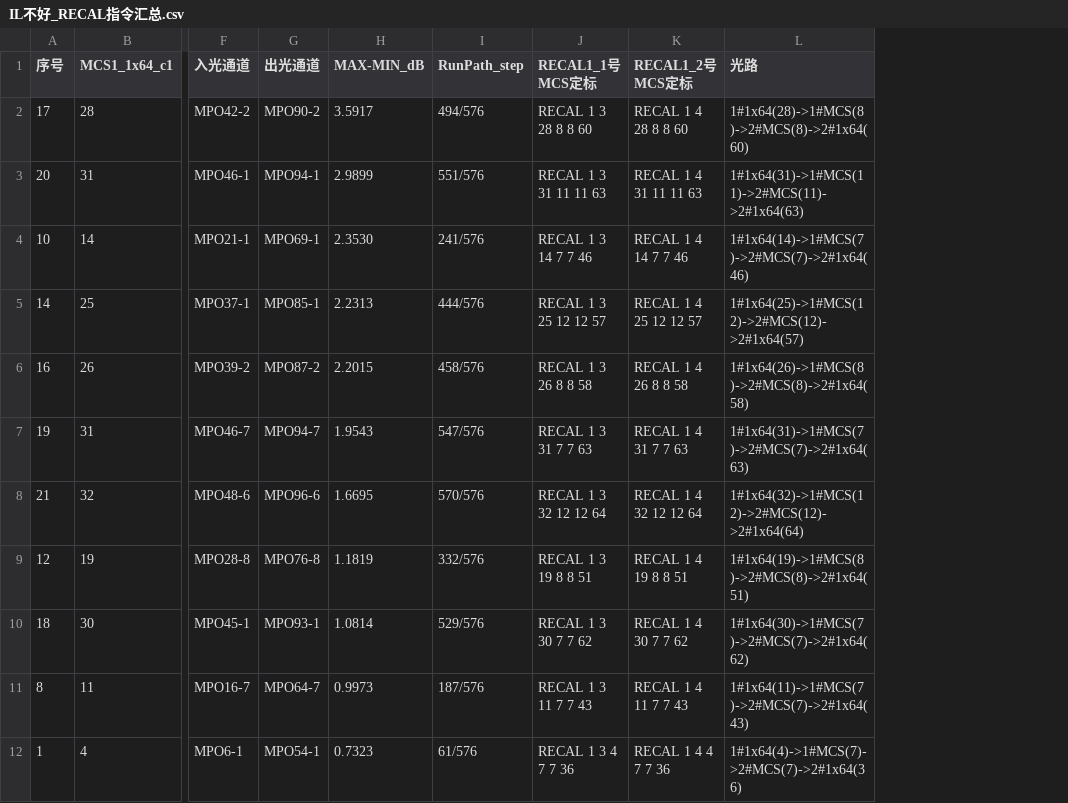
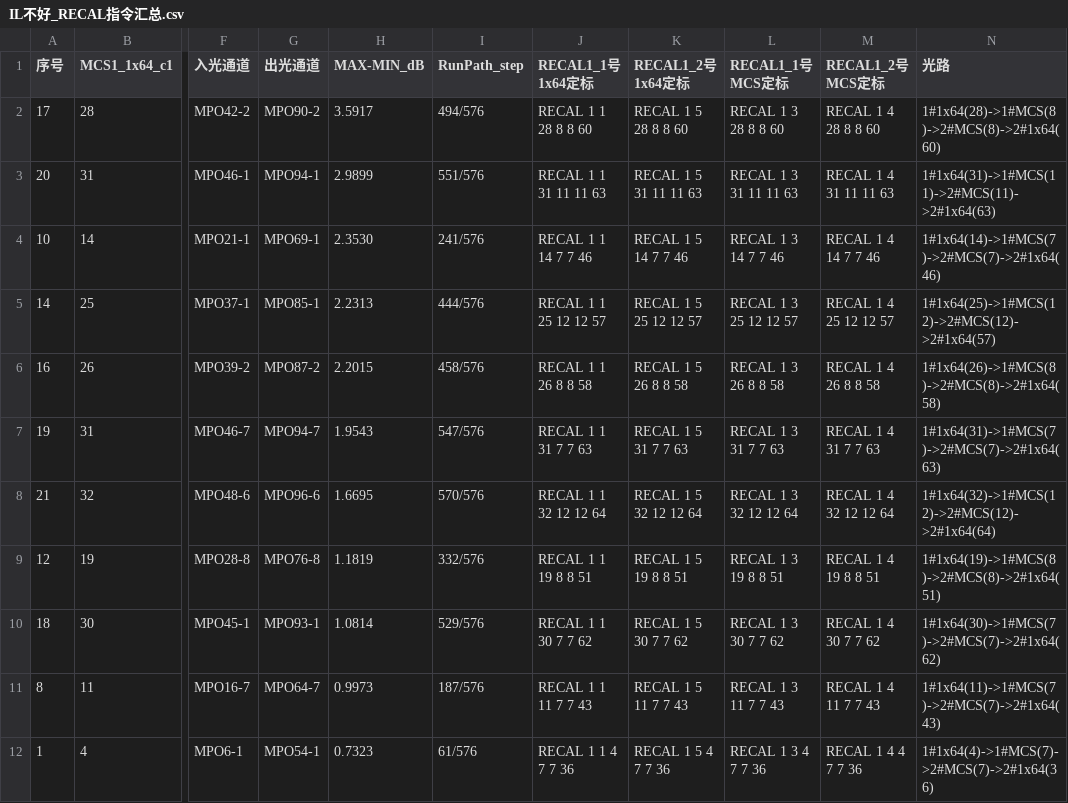
Before and after one commit to JacobLiou/Molex.OSBU.Module.M576Tool, a CSV file: doc/IL不好_RECAL指令汇总.csv, drawn as a sheet; only a part is shown, gaps mark what is left out; the diff names each change by its address in the sheet, - before the commit and + after, or states it on an @@ line.

```diff
--- a/doc/IL不好_RECAL指令汇总.csv
+++ b/doc/IL不好_RECAL指令汇总.csv
+column J (RECAL1_1号1x64定标), rows 2-12: RECAL 1 1 28 8 8 60 | RECAL 1 1 31 11 11 63 | RECAL 1 1 14 7 7 46 | RECAL 1 1 25 12 12 57 | RECAL 1 1 26 8 8 58 | RECAL 1 1 31 7 7 63 | RECAL 1 1 32 12 12 64 | RECAL 1 1 19 8 8 51 | RECAL 1 1 30 7 7 62 | RECAL 1 1 11 7 7 43 | RECAL 1 1 4 7 7 36
+column K (RECAL1_2号1x64定标), rows 2-12: RECAL 1 5 28 8 8 60 | RECAL 1 5 31 11 11 63 | RECAL 1 5 14 7 7 46 | RECAL 1 5 25 12 12 57 | RECAL 1 5 26 8 8 58 | RECAL 1 5 31 7 7 63 | RECAL 1 5 32 12 12 64 | RECAL 1 5 19 8 8 51 | RECAL 1 5 30 7 7 62 | RECAL 1 5 11 7 7 43 | RECAL 1 5 4 7 7 36
```
Also changed, not shown: 11 other files.
